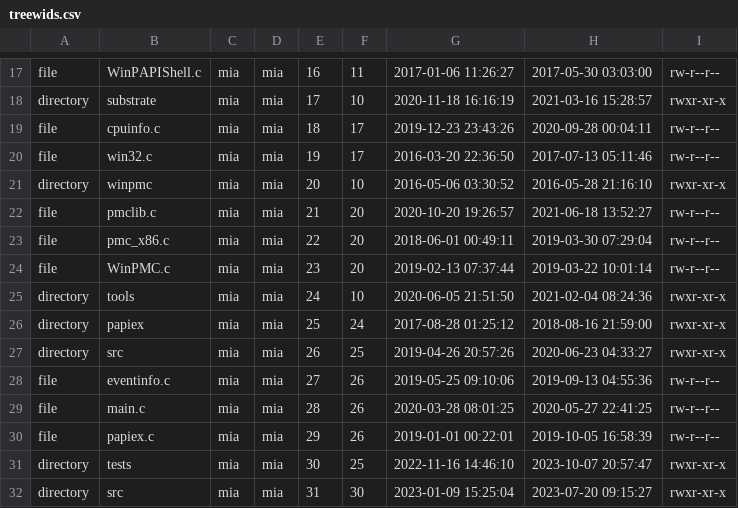
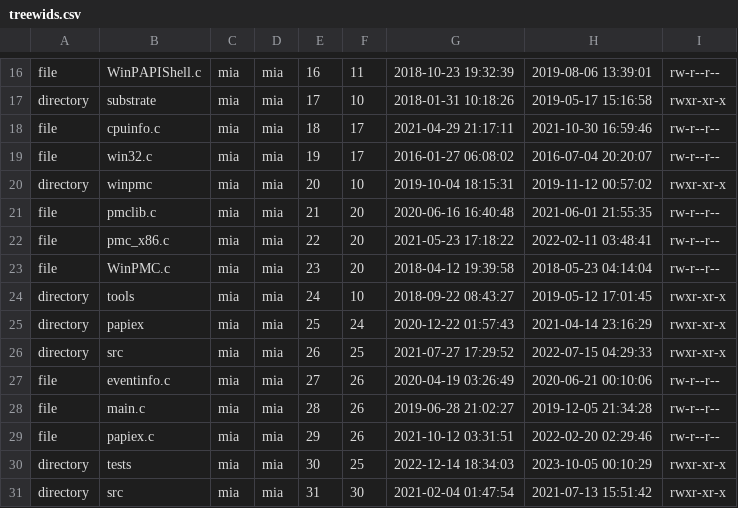
Before and after one commit to rugbyprof/5143-Operating-Systems, a CSV file: Assignments/P02/files/treewids.csv, drawn as a sheet; only a part is shown, gaps mark what is left out; addresses are those after the commit; the diff covers the shown part only; the diff names each change by its address in the sheet, - before the commit and + after, or states it on an @@ line.

```diff
--- a/Assignments/P02/files/treewids.csv
+++ b/Assignments/P02/files/treewids.csv
-G16: 2017-01-06 11:26:27
+G16: 2018-10-23 19:32:39
-H16: 2017-05-30 03:03:00
+H16: 2019-08-06 13:39:01
-G17: 2020-11-18 16:16:19
+G17: 2018-01-31 10:18:26
-H17: 2021-03-16 15:28:57
+H17: 2019-05-17 15:16:58
-G18: 2019-12-23 23:43:26
+G18: 2021-04-29 21:17:11
-H18: 2020-09-28 00:04:11
+H18: 2021-10-30 16:59:46
-G19: 2016-03-20 22:36:50
+G19: 2016-01-27 06:08:02
-H19: 2017-07-13 05:11:46
+H19: 2016-07-04 20:20:07
-G20: 2016-05-06 03:30:52
+G20: 2019-10-04 18:15:31
-H20: 2016-05-28 21:16:10
+H20: 2019-11-12 00:57:02
-G21: 2020-10-20 19:26:57
+G21: 2020-06-16 16:40:48
-H21: 2021-06-18 13:52:27
+H21: 2021-06-01 21:55:35
-G22: 2018-06-01 00:49:11
+G22: 2021-05-23 17:18:22
-H22: 2019-03-30 07:29:04
+H22: 2022-02-11 03:48:41
-G23: 2019-02-13 07:37:44
+G23: 2018-04-12 19:39:58
-H23: 2019-03-22 10:01:14
+H23: 2018-05-23 04:14:04
-G24: 2020-06-05 21:51:50
+G24: 2018-09-22 08:43:27
-H24: 2021-02-04 08:24:36
+H24: 2019-05-12 17:01:45
-G25: 2017-08-28 01:25:12
+G25: 2020-12-22 01:57:43
-H25: 2018-08-16 21:59:00
+H25: 2021-04-14 23:16:29
-G26: 2019-04-26 20:57:26
+G26: 2021-07-27 17:29:52
-H26: 2020-06-23 04:33:27
+H26: 2022-07-15 04:29:33
-G27: 2019-05-25 09:10:06
+G27: 2020-04-19 03:26:49
-H27: 2019-09-13 04:55:36
+H27: 2020-06-21 00:10:06
-G28: 2020-03-28 08:01:25
+G28: 2019-06-28 21:02:27
-H28: 2020-05-27 22:41:25
+H28: 2019-12-05 21:34:28
-G29: 2019-01-01 00:22:01
+G29: 2021-10-12 03:31:51
-H29: 2019-10-05 16:58:39
+H29: 2022-02-20 02:29:46
-G30: 2022-11-16 14:46:10
+G30: 2022-12-14 18:34:03
-H30: 2023-10-07 20:57:47
+H30: 2023-10-05 00:10:29
-G31: 2023-01-09 15:25:04
+G31: 2021-02-04 01:47:54
-H31: 2023-07-20 09:15:27
+H31: 2021-07-13 15:51:42
```
Also changed, not shown: 1 removed row and 60 edited cells elsewhere in this file, 26 other files.
